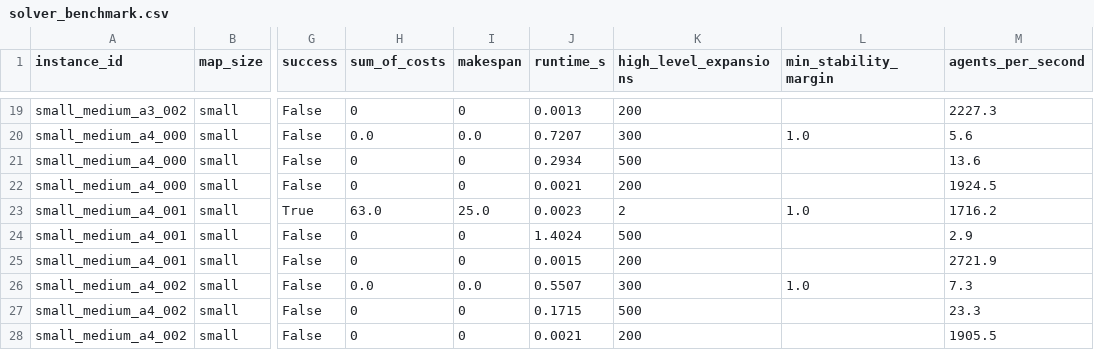
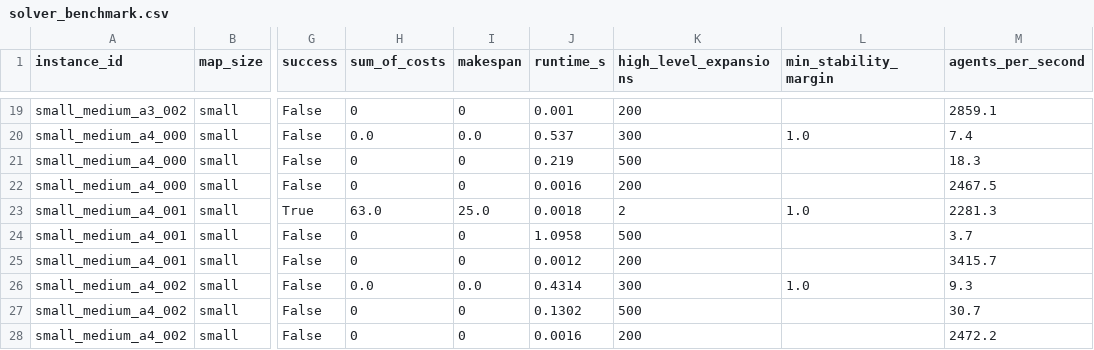
Before and after one commit to waxz/cc-code, a CSV file: mapf-curved-lanes/results/solver_benchmark.csv, drawn as a sheet; only a part is shown, gaps mark what is left out; the diff covers the shown part only; the diff names each change by its address in the sheet, - before the commit and + after, or states it on an @@ line.

```diff
--- a/mapf-curved-lanes/results/solver_benchmark.csv
+++ b/mapf-curved-lanes/results/solver_benchmark.csv
-J19 (runtime_s): 0.0013
+J19 (runtime_s): 0.001
-M19 (agents_per_second): 2227.3
+M19 (agents_per_second): 2859.1
-J20 (runtime_s): 0.7207
+J20 (runtime_s): 0.537
-M20 (agents_per_second): 5.6
+M20 (agents_per_second): 7.4
-J21 (runtime_s): 0.2934
+J21 (runtime_s): 0.219
-M21 (agents_per_second): 13.6
+M21 (agents_per_second): 18.3
-J22 (runtime_s): 0.0021
+J22 (runtime_s): 0.0016
-M22 (agents_per_second): 1924.5
+M22 (agents_per_second): 2467.5
-J23 (runtime_s): 0.0023
+J23 (runtime_s): 0.0018
-M23 (agents_per_second): 1716.2
+M23 (agents_per_second): 2281.3
-J24 (runtime_s): 1.4024
+J24 (runtime_s): 1.0958
-M24 (agents_per_second): 2.9
+M24 (agents_per_second): 3.7
-J25 (runtime_s): 0.0015
+J25 (runtime_s): 0.0012
-M25 (agents_per_second): 2721.9
+M25 (agents_per_second): 3415.7
-J26 (runtime_s): 0.5507
+J26 (runtime_s): 0.4314
-M26 (agents_per_second): 7.3
+M26 (agents_per_second): 9.3
-J27 (runtime_s): 0.1715
+J27 (runtime_s): 0.1302
-M27 (agents_per_second): 23.3
+M27 (agents_per_second): 30.7
-J28 (runtime_s): 0.0021
+J28 (runtime_s): 0.0016
-M28 (agents_per_second): 1905.5
+M28 (agents_per_second): 2472.2
```
Also changed, not shown: 31 edited cells elsewhere in this file, mapf-curved-lanes/results/single_agent_benchmark.csv, 4 other files.
